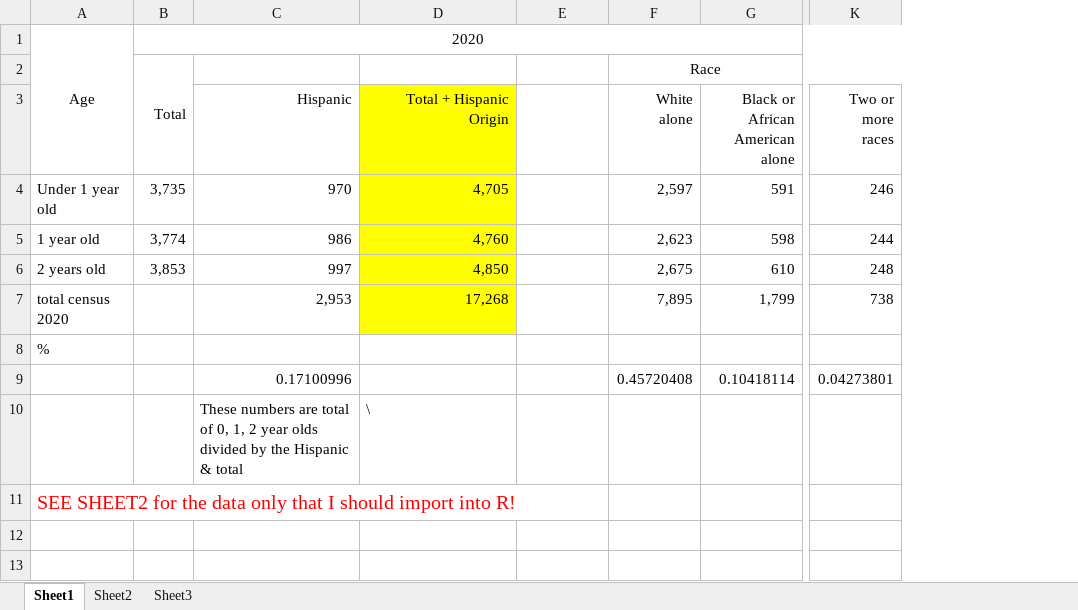
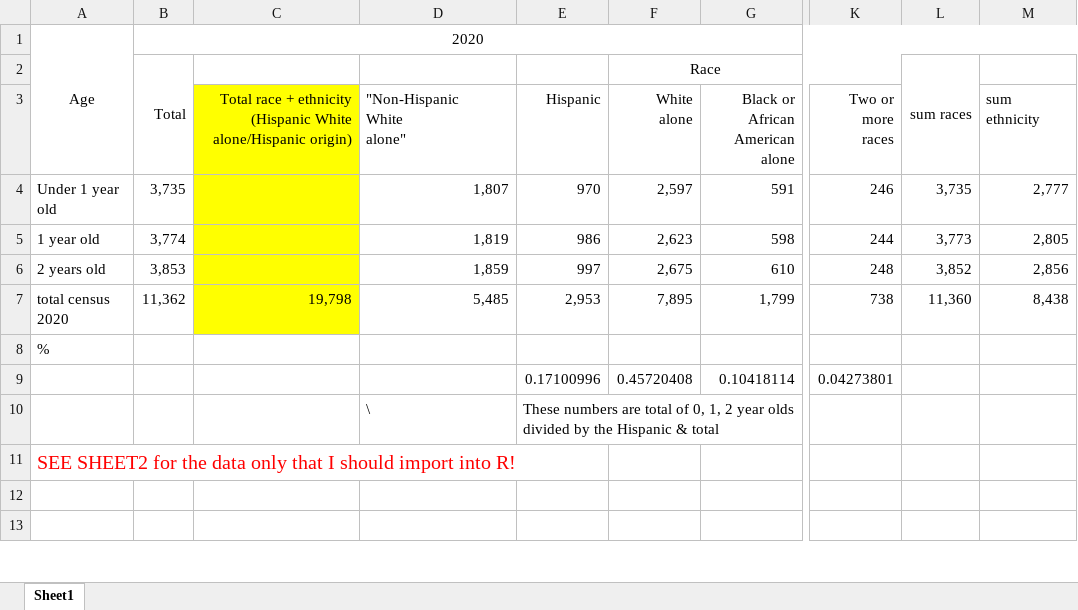
Before and after one commit to maihata/EDLD652_Diss, an Excel workbook: Data/use this racial group representation in general population and in EI NATIONAL.xlsx, sheet Sheet1, drawn as a sheet; only a part is shown, gaps mark what is left out; values as stored, in another font and other column widths than the file's, no borders; charts and pictures not drawn; removed rows and columns are numbered as before the commit, all else as after; rows hold the shown columns only; ↵ is a line break in a cell; the diff names each change by its address in the sheet, - before the commit and + after, or states it on an @@ line.

```diff
--- a/Data/use this racial group representation in general population and in EI NATIONAL.xlsx (sheet Sheet1)
+++ b/Data/use this racial group representation in general population and in EI NATIONAL.xlsx (sheet Sheet1)
-sheet tab: Sheet2
-sheet tab: Sheet3
+column L, rows 2-7: sum races |  | 3,735 | 3,773 | 3,852 | 11,360
+column M (sum ethnicity), rows 4-7: 2,777 | 2,805 | 2,856 | 8,438
-C3: Hispanic
+C3: Total race + ethnicity (Hispanic White alone/Hispanic origin)
-C3:C7 fill: none
+C3:C7 fill: #FFFF00
-D3: Total + Hispanic Origin
+D3: "Non-Hispanic ↵ White ↵ alone"
-D3:D7 fill: #FFFF00
+D3:D7 fill: none
-D3 alignment: right
+D3 alignment: left
-E3: (empty)
+E3: Hispanic
-C4: 970
+C4: (empty)
-D4 ("Non-Hispanic White alone"): 4,705
+D4 ("Non-Hispanic White alone"): 1,807
-E4 (Hispanic): (empty)
+E4 (Hispanic): 970
-C5: 986
+C5: (empty)
-D5 ("Non-Hispanic White alone"): 4,760
+D5 ("Non-Hispanic White alone"): 1,819
-E5 (Hispanic): (empty)
+E5 (Hispanic): 986
-C6: 997
+C6: (empty)
-D6 ("Non-Hispanic White alone"): 4,850
+D6 ("Non-Hispanic White alone"): 1,859
-E6 (Hispanic): (empty)
+E6 (Hispanic): 997
-B7: (empty)
+B7: 11,362
-C7: 2,953
+C7: 19,798
-D7 ("Non-Hispanic White alone"): 17,268
+D7 ("Non-Hispanic White alone"): 5,485
-E7 (Hispanic): (empty)
+E7 (Hispanic): 2,953
-C9: 0.17100996
+C9: (empty)
-E9 (Hispanic): (empty)
+E9 (Hispanic): 0.17100996
-row 10:  |  | These numbers are total of 0, 1, 2 year olds divided by the Hispanic & total | \
+row 10:  |  |  | \ | These numbers are total of 0, 1, 2 year olds divided by the Hispanic & total
```
Also changed, not shown: charts or pictures, 24 other files.
